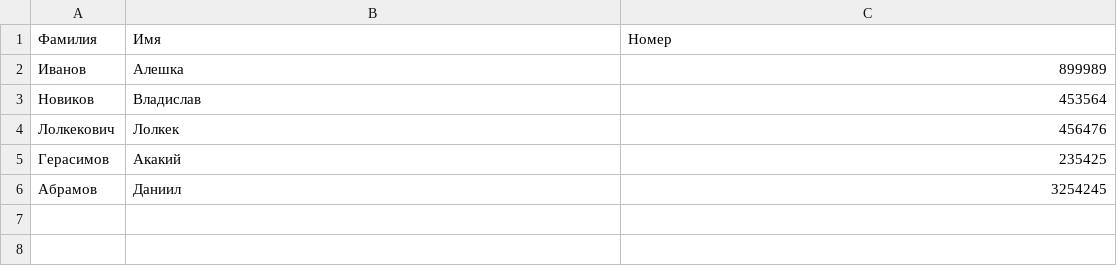
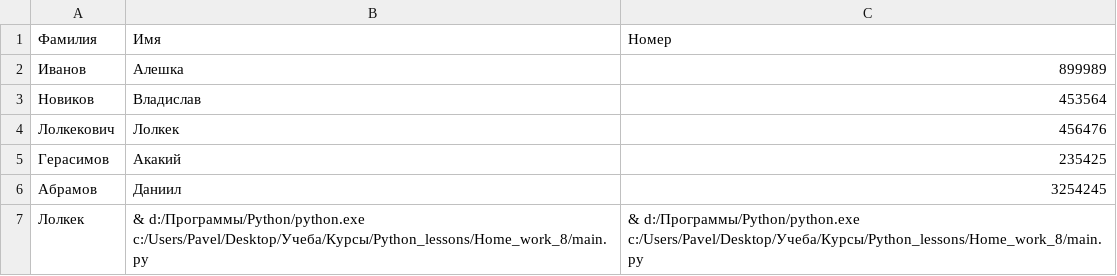
Before and after one commit to 22Pablito02/Python_lessons, a CSV file: Home_work_7/fcsv_res.csv, drawn as a sheet; the diff names each change by its address in the sheet, - before the commit and + after, or states it on an @@ line.

```diff
--- a/Home_work_7/fcsv_res.csv
+++ b/Home_work_7/fcsv_res.csv
+row 7: Лолкек | & d:/Программы/Python/python.exe c:/Users/Pavel/Desktop/Учеба/Курсы/Python_lessons/Home_work_8/main.py | & d:/Программы/Python/python.exe c:/Users/Pavel/Desktop/Учеба/Курсы/Python_lessons/Home_work_8/main.py
```
Also changed, not shown: 8 other files.
